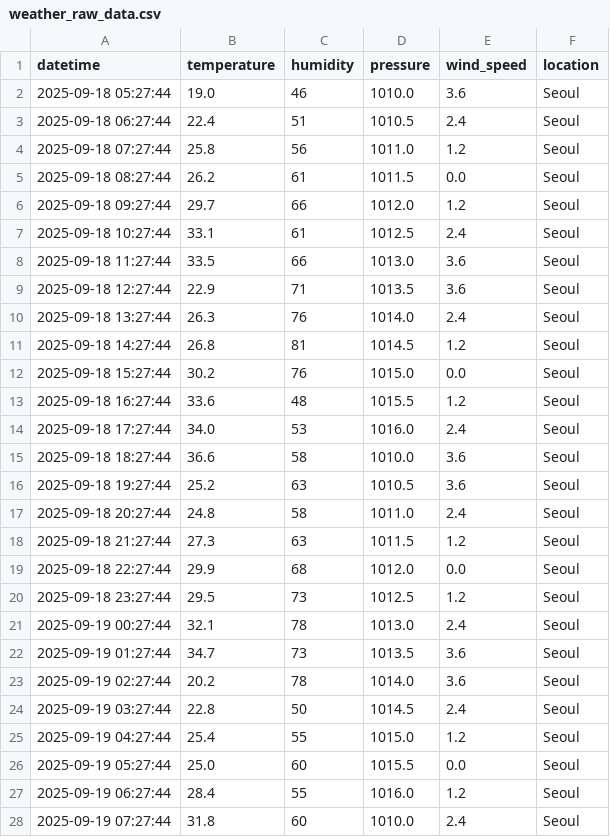
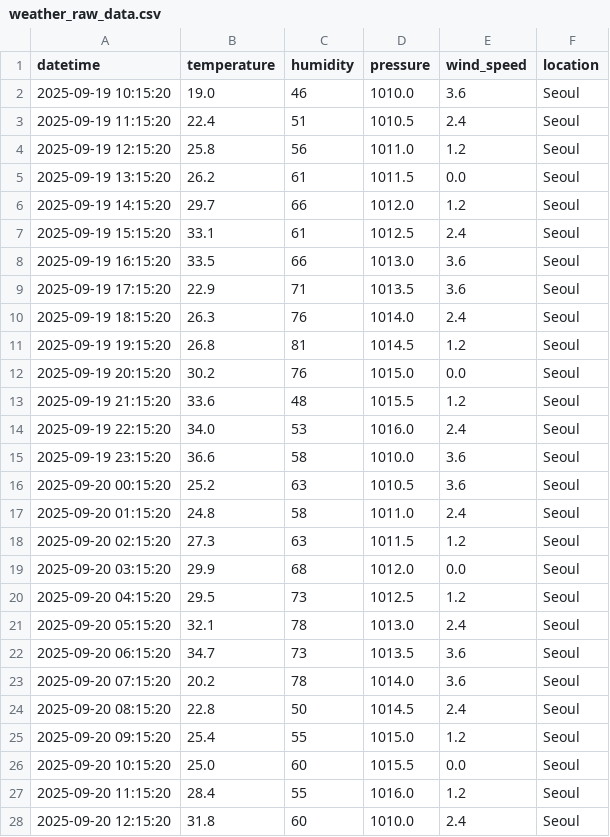
Before and after one commit to AIBootcamp16/mlops-cloud-project-mlops-7, a CSV file: data/raw/weather_raw_data.csv, drawn as a sheet; only a part is shown; the diff covers the shown part only.

Commit message:
feat: data cleaning finish

```diff
--- a/data/raw/weather_raw_data.csv
+++ b/data/raw/weather_raw_data.csv
@@ -1,28 +1,28 @@
 datetime,temperature,humidity,pressure,wind_speed,location
-2025-09-18 05:27:44,19.0,46,1010.0,3.6,Seoul
-2025-09-18 06:27:44,22.4,51,1010.5,2.4,Seoul
-2025-09-18 07:27:44,25.8,56,1011.0,1.2,Seoul
-2025-09-18 08:27:44,26.2,61,1011.5,0.0,Seoul
-2025-09-18 09:27:44,29.7,66,1012.0,1.2,Seoul
-2025-09-18 10:27:44,33.1,61,1012.5,2.4,Seoul
-2025-09-18 11:27:44,33.5,66,1013.0,3.6,Seoul
-2025-09-18 12:27:44,22.9,71,1013.5,3.6,Seoul
-2025-09-18 13:27:44,26.3,76,1014.0,2.4,Seoul
-2025-09-18 14:27:44,26.8,81,1014.5,1.2,Seoul
-2025-09-18 15:27:44,30.2,76,1015.0,0.0,Seoul
-2025-09-18 16:27:44,33.6,48,1015.5,1.2,Seoul
-2025-09-18 17:27:44,34.0,53,1016.0,2.4,Seoul
-2025-09-18 18:27:44,36.6,58,1010.0,3.6,Seoul
-2025-09-18 19:27:44,25.2,63,1010.5,3.6,Seoul
-2025-09-18 20:27:44,24.8,58,1011.0,2.4,Seoul
-2025-09-18 21:27:44,27.3,63,1011.5,1.2,Seoul
-2025-09-18 22:27:44,29.9,68,1012.0,0.0,Seoul
-2025-09-18 23:27:44,29.5,73,1012.5,1.2,Seoul
-2025-09-19 00:27:44,32.1,78,1013.0,2.4,Seoul
-2025-09-19 01:27:44,34.7,73,1013.5,3.6,Seoul
-2025-09-19 02:27:44,20.2,78,1014.0,3.6,Seoul
-2025-09-19 03:27:44,22.8,50,1014.5,2.4,Seoul
-2025-09-19 04:27:44,25.4,55,1015.0,1.2,Seoul
-2025-09-19 05:27:44,25.0,60,1015.5,0.0,Seoul
-2025-09-19 06:27:44,28.4,55,1016.0,1.2,Seoul
-2025-09-19 07:27:44,31.8,60,1010.0,2.4,Seoul
+2025-09-19 10:15:20,19.0,46,1010.0,3.6,Seoul
+2025-09-19 11:15:20,22.4,51,1010.5,2.4,Seoul
+2025-09-19 12:15:20,25.8,56,1011.0,1.2,Seoul
+2025-09-19 13:15:20,26.2,61,1011.5,0.0,Seoul
+2025-09-19 14:15:20,29.7,66,1012.0,1.2,Seoul
+2025-09-19 15:15:20,33.1,61,1012.5,2.4,Seoul
+2025-09-19 16:15:20,33.5,66,1013.0,3.6,Seoul
+2025-09-19 17:15:20,22.9,71,1013.5,3.6,Seoul
+2025-09-19 18:15:20,26.3,76,1014.0,2.4,Seoul
+2025-09-19 19:15:20,26.8,81,1014.5,1.2,Seoul
+2025-09-19 20:15:20,30.2,76,1015.0,0.0,Seoul
+2025-09-19 21:15:20,33.6,48,1015.5,1.2,Seoul
+2025-09-19 22:15:20,34.0,53,1016.0,2.4,Seoul
+2025-09-19 23:15:20,36.6,58,1010.0,3.6,Seoul
+2025-09-20 00:15:20,25.2,63,1010.5,3.6,Seoul
+2025-09-20 01:15:20,24.8,58,1011.0,2.4,Seoul
+2025-09-20 02:15:20,27.3,63,1011.5,1.2,Seoul
+2025-09-20 03:15:20,29.9,68,1012.0,0.0,Seoul
+2025-09-20 04:15:20,29.5,73,1012.5,1.2,Seoul
+2025-09-20 05:15:20,32.1,78,1013.0,2.4,Seoul
+2025-09-20 06:15:20,34.7,73,1013.5,3.6,Seoul
+2025-09-20 07:15:20,20.2,78,1014.0,3.6,Seoul
+2025-09-20 08:15:20,22.8,50,1014.5,2.4,Seoul
+2025-09-20 09:15:20,25.4,55,1015.0,1.2,Seoul
+2025-09-20 10:15:20,25.0,60,1015.5,0.0,Seoul
+2025-09-20 11:15:20,28.4,55,1016.0,1.2,Seoul
+2025-09-20 12:15:20,31.8,60,1010.0,2.4,Seoul
```
Also changed, not shown: 141 edited cells elsewhere in this file, 3 other files.
